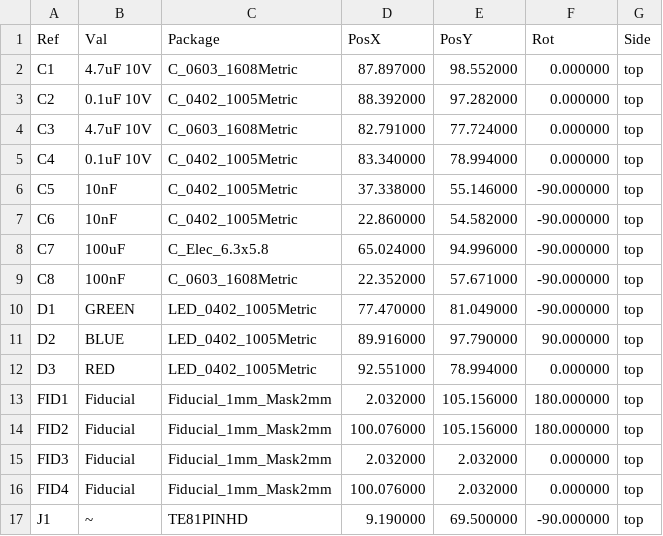
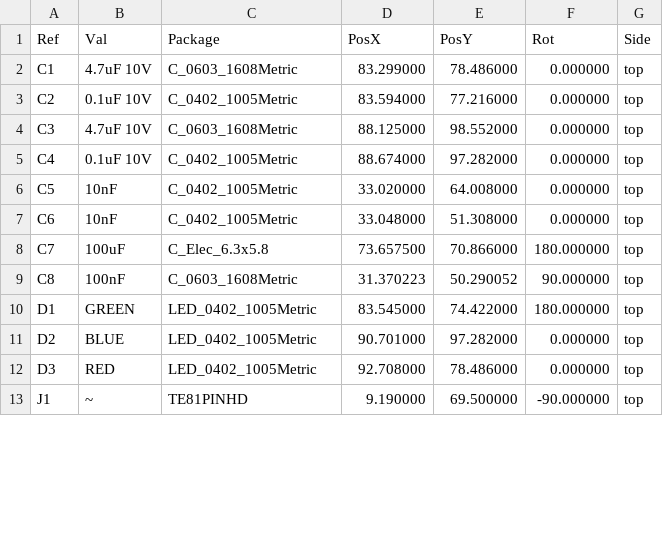
Before and after one commit to P4ulBr4ndt/hellen-bremen, a CSV file: gerber/hellenbremen-all-pos.csv, drawn as a sheet; only a part is shown; the diff covers the shown part only.

```diff
--- a/gerber/hellenbremen-all-pos.csv
+++ b/gerber/hellenbremen-all-pos.csv
@@ -1,17 +1,13 @@
 Ref,Val,Package,PosX,PosY,Rot,Side
-"C1","4.7uF 10V","C_0603_1608Metric",87.897000,98.552000,0.000000,top
-"C2","0.1uF 10V","C_0402_1005Metric",88.392000,97.282000,0.000000,top
-"C3","4.7uF 10V","C_0603_1608Metric",82.791000,77.724000,0.000000,top
-"C4","0.1uF 10V","C_0402_1005Metric",83.340000,78.994000,0.000000,top
-"C5","10nF","C_0402_1005Metric",37.338000,55.146000,-90.000000,top
-"C6","10nF","C_0402_1005Metric",22.860000,54.582000,-90.000000,top
-"C7","100uF","C_Elec_6.3x5.8",65.024000,94.996000,-90.000000,top
-"C8","100nF","C_0603_1608Metric",22.352000,57.671000,-90.000000,top
-"D1","GREEN","LED_0402_1005Metric",77.470000,81.049000,-90.000000,top
-"D2","BLUE","LED_0402_1005Metric",89.916000,97.790000,90.000000,top
-"D3","RED","LED_0402_1005Metric",92.551000,78.994000,0.000000,top
-"FID1","Fiducial","Fiducial_1mm_Mask2mm",2.032000,105.156000,180.000000,top
-"FID2","Fiducial","Fiducial_1mm_Mask2mm",100.076000,105.156000,180.000000,top
-"FID3","Fiducial","Fiducial_1mm_Mask2mm",2.032000,2.032000,0.000000,top
-"FID4","Fiducial","Fiducial_1mm_Mask2mm",100.076000,2.032000,0.000000,top
+"C1","4.7uF 10V","C_0603_1608Metric",83.299000,78.486000,0.000000,top
+"C2","0.1uF 10V","C_0402_1005Metric",83.594000,77.216000,0.000000,top
+"C3","4.7uF 10V","C_0603_1608Metric",88.125000,98.552000,0.000000,top
+"C4","0.1uF 10V","C_0402_1005Metric",88.674000,97.282000,0.000000,top
+"C5","10nF","C_0402_1005Metric",33.020000,64.008000,0.000000,top
+"C6","10nF","C_0402_1005Metric",33.048000,51.308000,0.000000,top
+"C7","100uF","C_Elec_6.3x5.8",73.657500,70.866000,180.000000,top
+"C8","100nF","C_0603_1608Metric",31.370223,50.290052,90.000000,top
+"D1","GREEN","LED_0402_1005Metric",83.545000,74.422000,180.000000,top
+"D2","BLUE","LED_0402_1005Metric",90.701000,97.282000,0.000000,top
+"D3","RED","LED_0402_1005Metric",92.708000,78.486000,0.000000,top
 "J1","~","TE81PINHD",9.190000,69.500000,-90.000000,top
```
Also changed, not shown: 3 added rows and 65 edited cells elsewhere in this file, gerber/hellenbremen.csv, 15 other files.
